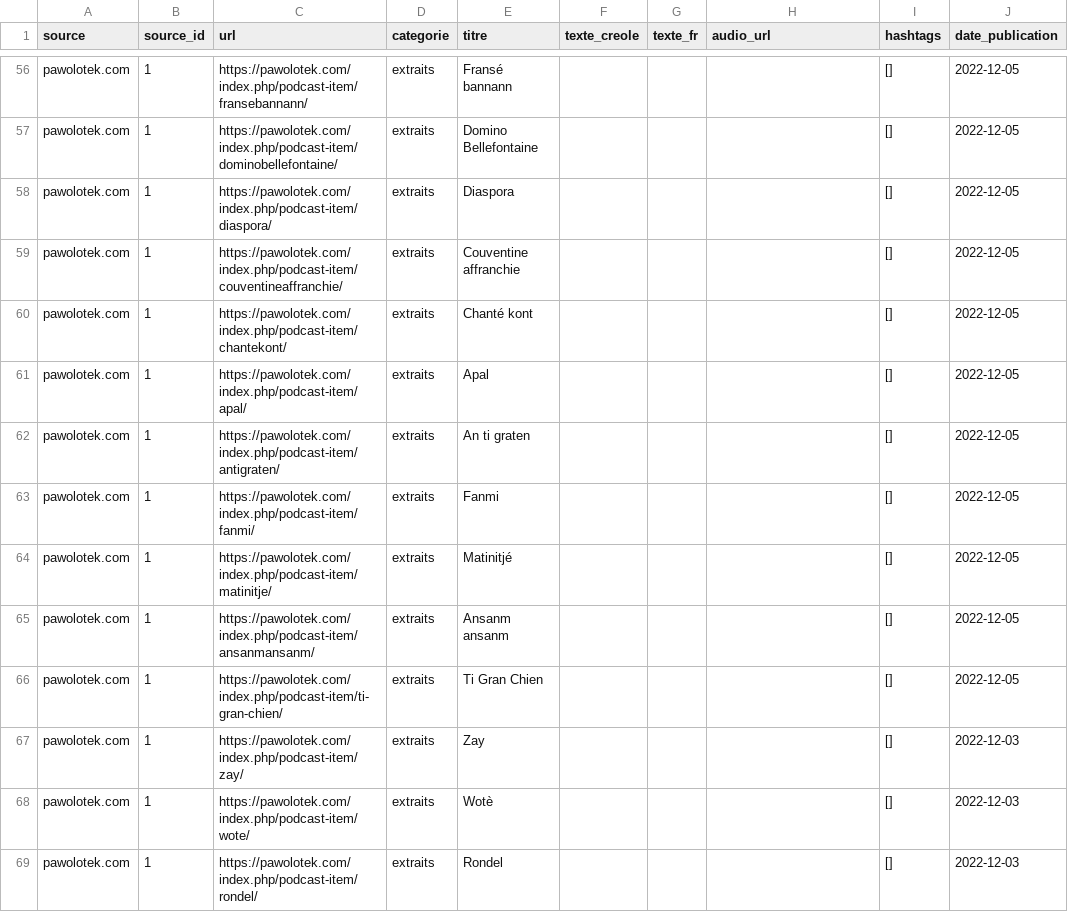
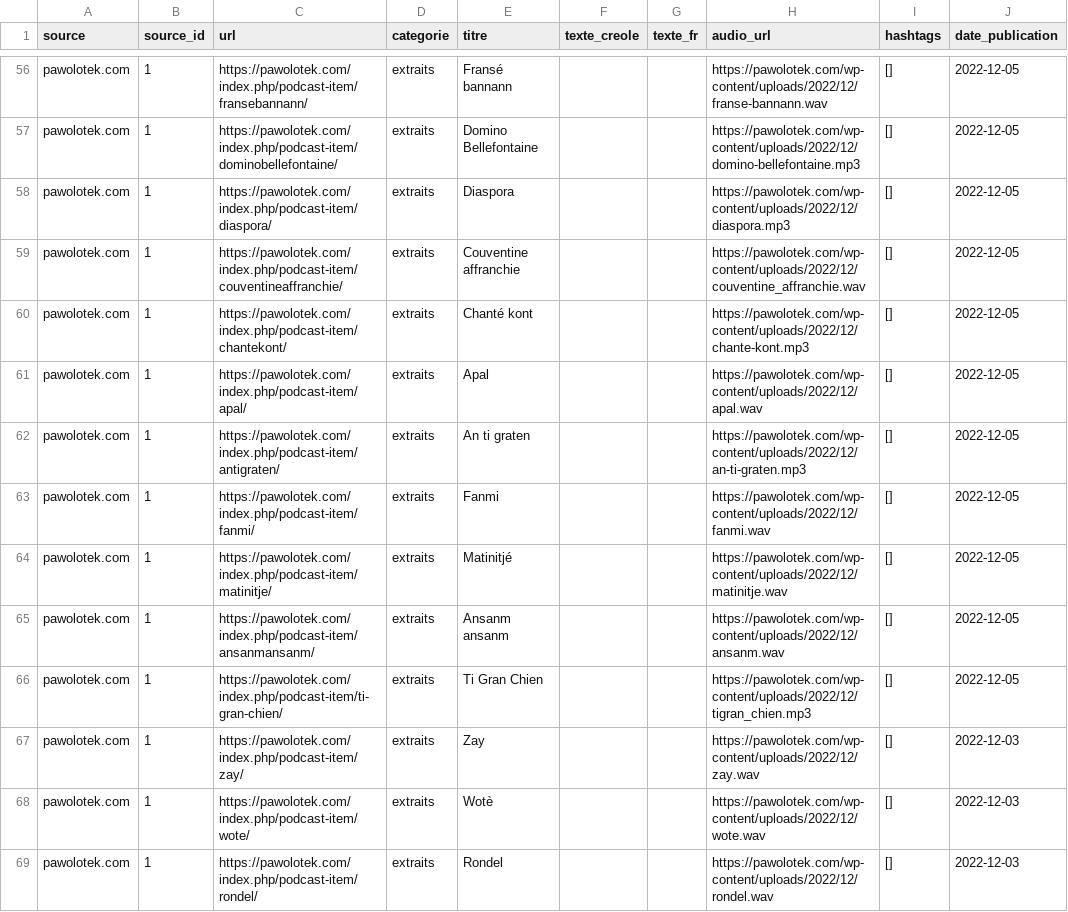
Before and after one commit to roor-killa/kreyol-matinik, a CSV file: scraper/data/raw/pawolotek_raw.csv, drawn as a sheet; only a part is shown, gaps mark what is left out; the diff covers the shown part only; the diff names each change by its address in the sheet, - before the commit and + after, or states it on an @@ line.

```diff
--- a/scraper/data/raw/pawolotek_raw.csv
+++ b/scraper/data/raw/pawolotek_raw.csv
-H56 (audio_url): (empty)
+H56 (audio_url): https://pawolotek.com/wp-content/uploads/2022/12/franse-bannann.wav
-H57 (audio_url): (empty)
+H57 (audio_url): https://pawolotek.com/wp-content/uploads/2022/12/domino-bellefontaine.mp3
-H58 (audio_url): (empty)
+H58 (audio_url): https://pawolotek.com/wp-content/uploads/2022/12/diaspora.mp3
-H59 (audio_url): (empty)
+H59 (audio_url): https://pawolotek.com/wp-content/uploads/2022/12/couventine_affranchie.wav
-H60 (audio_url): (empty)
+H60 (audio_url): https://pawolotek.com/wp-content/uploads/2022/12/chante-kont.mp3
-H61 (audio_url): (empty)
+H61 (audio_url): https://pawolotek.com/wp-content/uploads/2022/12/apal.wav
-H62 (audio_url): (empty)
+H62 (audio_url): https://pawolotek.com/wp-content/uploads/2022/12/an-ti-graten.mp3
-H63 (audio_url): (empty)
+H63 (audio_url): https://pawolotek.com/wp-content/uploads/2022/12/fanmi.wav
-H64 (audio_url): (empty)
+H64 (audio_url): https://pawolotek.com/wp-content/uploads/2022/12/matinitje.wav
-H65 (audio_url): (empty)
+H65 (audio_url): https://pawolotek.com/wp-content/uploads/2022/12/ansanm.wav
-H66 (audio_url): (empty)
+H66 (audio_url): https://pawolotek.com/wp-content/uploads/2022/12/tigran_chien.mp3
-H67 (audio_url): (empty)
+H67 (audio_url): https://pawolotek.com/wp-content/uploads/2022/12/zay.wav
-H68 (audio_url): (empty)
+H68 (audio_url): https://pawolotek.com/wp-content/uploads/2022/12/wote.wav
-H69 (audio_url): (empty)
+H69 (audio_url): https://pawolotek.com/wp-content/uploads/2022/12/rondel.wav
```
Also changed, not shown: 73 edited cells elsewhere in this file, 6 other files.
